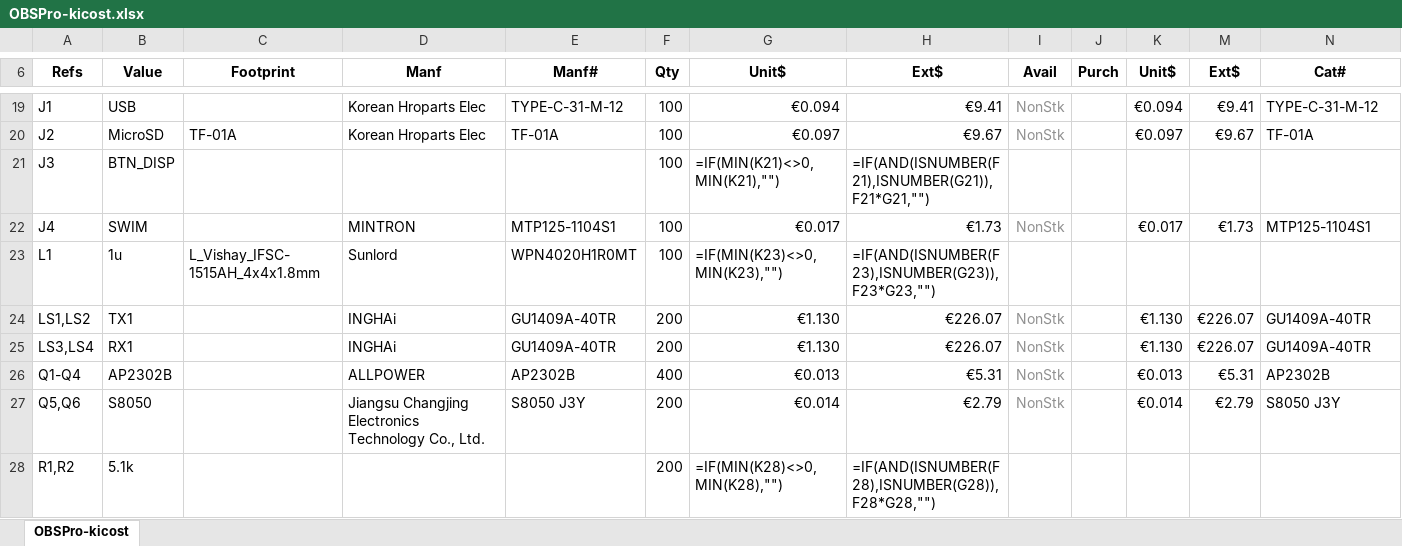
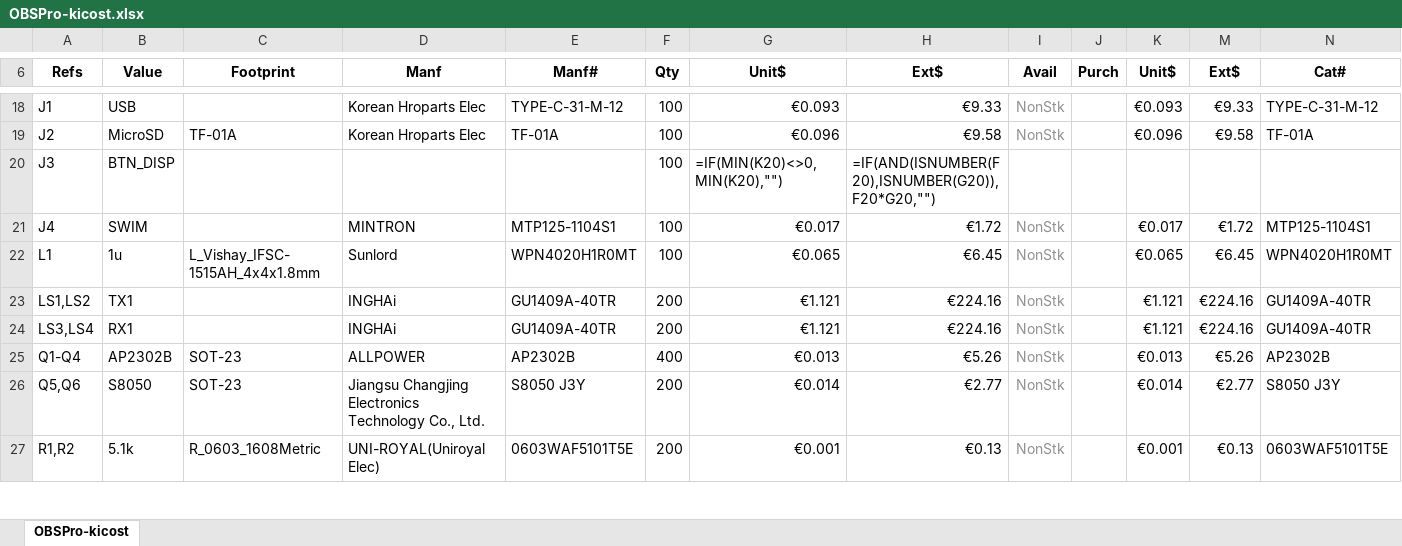
Before and after one commit to FabianSchwartau/OBSPro, an Excel workbook: board/output/OBSPro-kicost.xlsx, sheet OBSPro-kicost, drawn as a sheet; only a part is shown, gaps mark what is left out; values as stored, in another font and other column widths than the file's, no borders; formulas without a stored value are shown as written; conditional formats not drawn; removed rows and columns are numbered as before the commit, all else as after; the diff covers the shown part only; the diff names each change by its address in the sheet, - before the commit and + after, or states it on an @@ line.

Commit message:
Add more footprints, prices and part numbers

```diff
--- a/board/output/OBSPro-kicost.xlsx (sheet OBSPro-kicost)
+++ b/board/output/OBSPro-kicost.xlsx (sheet OBSPro-kicost)
-G18 (Unit$): €0.094
+G18 (Unit$): €0.093
-H18 (Ext$): €9.41
+H18 (Ext$): €9.33
-K18 (Unit$): €0.094
+K18 (Unit$): €0.093
-M18 (Ext$): €9.41
+M18 (Ext$): €9.33
-G19 (Unit$): €0.097
+G19 (Unit$): €0.096
-H19 (Ext$): €9.67
+H19 (Ext$): €9.58
-K19 (Unit$): €0.097
+K19 (Unit$): €0.096
-M19 (Ext$): €9.67
+M19 (Ext$): €9.58
-G20 (Unit$): =IF(MIN(K21)<>0,MIN(K21),"")
+G20 (Unit$): =IF(MIN(K20)<>0,MIN(K20),"")
-H20 (Ext$): =IF(AND(ISNUMBER(F21),ISNUMBER(G21)),F21*G21,"")
+H20 (Ext$): =IF(AND(ISNUMBER(F20),ISNUMBER(G20)),F20*G20,"")
-H21 (Ext$): €1.73
+H21 (Ext$): €1.72
-M21 (Ext$): €1.73
+M21 (Ext$): €1.72
-G22 (Unit$): =IF(MIN(K23)<>0,MIN(K23),"")
+G22 (Unit$): €0.065
-H22 (Ext$): =IF(AND(ISNUMBER(F23),ISNUMBER(G23)),F23*G23,"")
+H22 (Ext$): €6.45
-I22 (Avail): (empty)
+I22 (Avail): NonStk
-K22 (Unit$): (empty)
+K22 (Unit$): €0.065
-M22 (Ext$): (empty)
+M22 (Ext$): €6.45
-N22 (Cat#): (empty)
+N22 (Cat#): WPN4020H1R0MT
-G23:G24 (Unit$): €1.130
+G23:G24 (Unit$): €1.121
-H23:H24 (Ext$): €226.07
+H23:H24 (Ext$): €224.16
-K23:K24 (Unit$): €1.130
+K23:K24 (Unit$): €1.121
-M23:M24 (Ext$): €226.07
+M23:M24 (Ext$): €224.16
-C25:C26 (Footprint): (empty)
+C25:C26 (Footprint): SOT-23
-H25 (Ext$): €5.31
+H25 (Ext$): €5.26
-M25 (Ext$): €5.31
+M25 (Ext$): €5.26
-H26 (Ext$): €2.79
+H26 (Ext$): €2.77
-M26 (Ext$): €2.79
+M26 (Ext$): €2.77
-row 28: R1,R2 | 5.1k |  |  |  | 200 | =IF(MIN(K28)<>0,MIN(K28),"") | =IF(AND(ISNUMBER(F28),ISNUMBER(G28)),F28*G28,"")
+row 27: R1,R2 | 5.1k | R_0603_1608Metric | UNI-ROYAL(Uniroyal Elec) | 0603WAF5101T5E | 200 | €0.001 | €0.13 | NonStk |  | €0.001 | €0.13 | 0603WAF5101T5E
```
Also changed, not shown: 17 added rows, 21 removed rows and 74 edited cells elsewhere in this sheet, formulas that keep their value, hidden cells, 4 other files.
